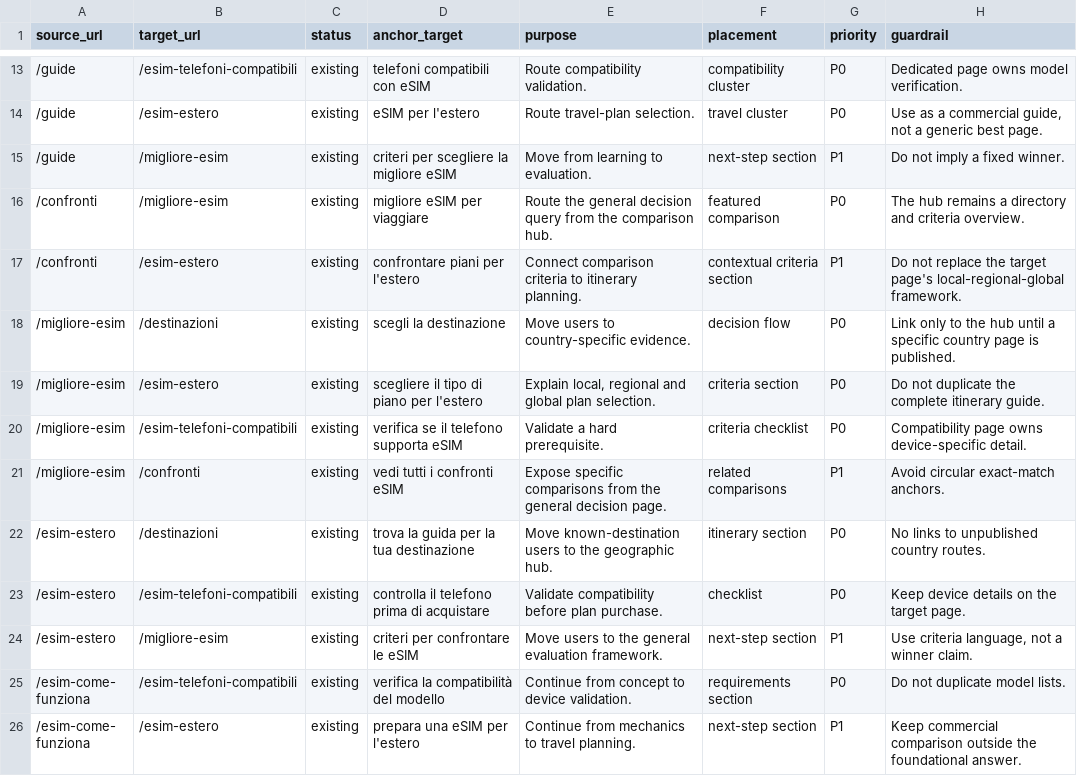
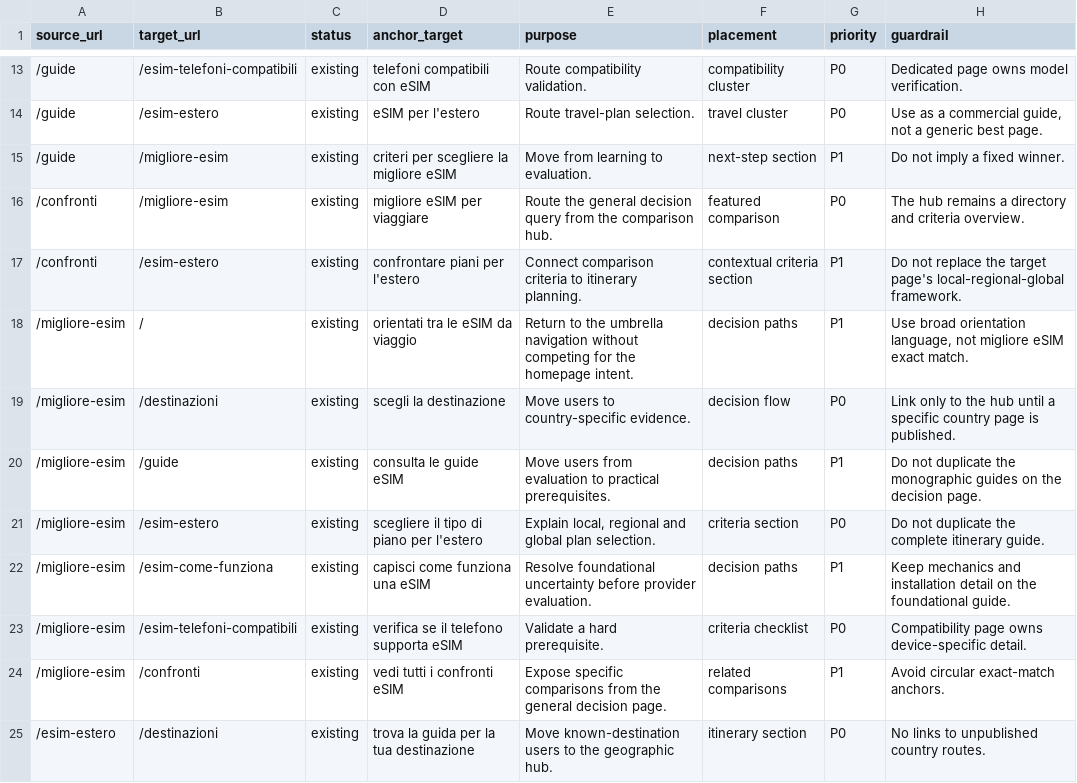
Before and after one commit to soliwkr/esim, a CSV file: research/seo/m7-internal-linking-targets.csv, drawn as a sheet; only a part is shown, gaps mark what is left out; the shorter side is filled out with more unchanged rows; the diff names each change by its address in the sheet, - before the commit and + after, or states it on an @@ line.

Commit message:
Record migliore eSIM outgoing links

```diff
--- a/research/seo/m7-internal-linking-targets.csv
+++ b/research/seo/m7-internal-linking-targets.csv
+row 18: /migliore-esim | / | existing | orientati tra le eSIM da viaggio | Return to the umbrella navigation without competing for the homepage intent. | decision paths | P1 | Use broad orientation language, not migliore eSIM exact match.
+row 20: /migliore-esim | /guide | existing | consulta le guide eSIM | Move users from evaluation to practical prerequisites. | decision paths | P1 | Do not duplicate the monographic guides on the decision page.
+row 22: /migliore-esim | /esim-come-funziona | existing | capisci come funziona una eSIM | Resolve foundational uncertainty before provider evaluation. | decision paths | P1 | Keep mechanics and installation detail on the foundational guide.
```
